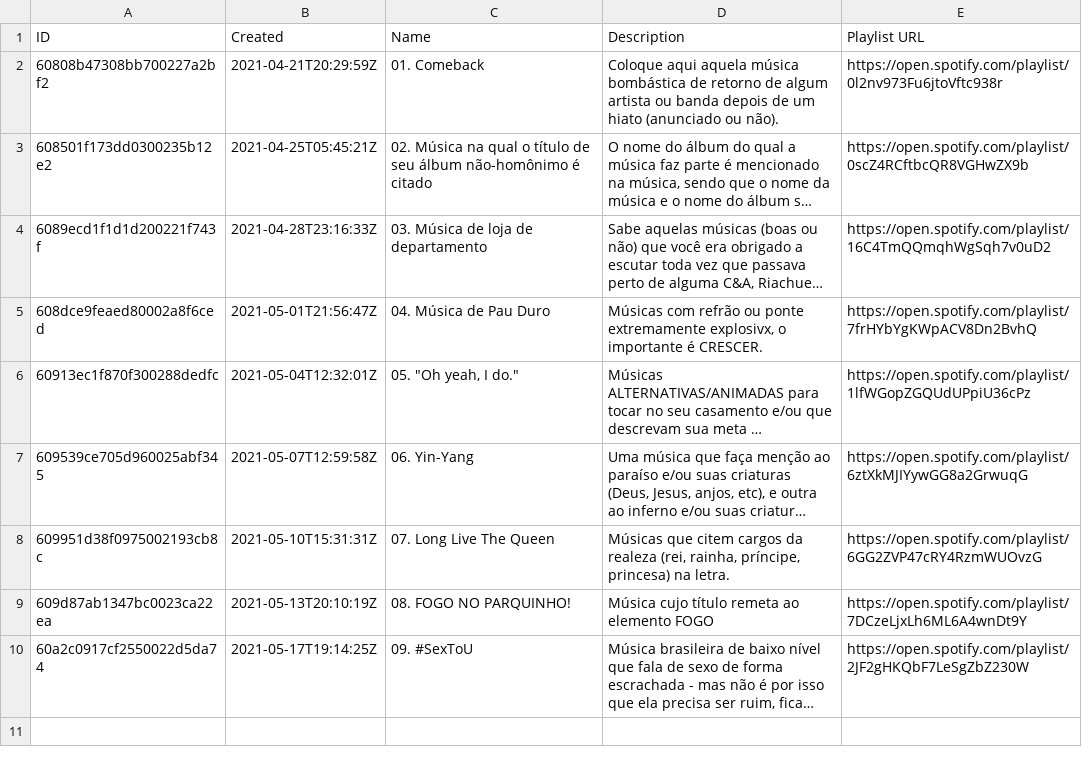
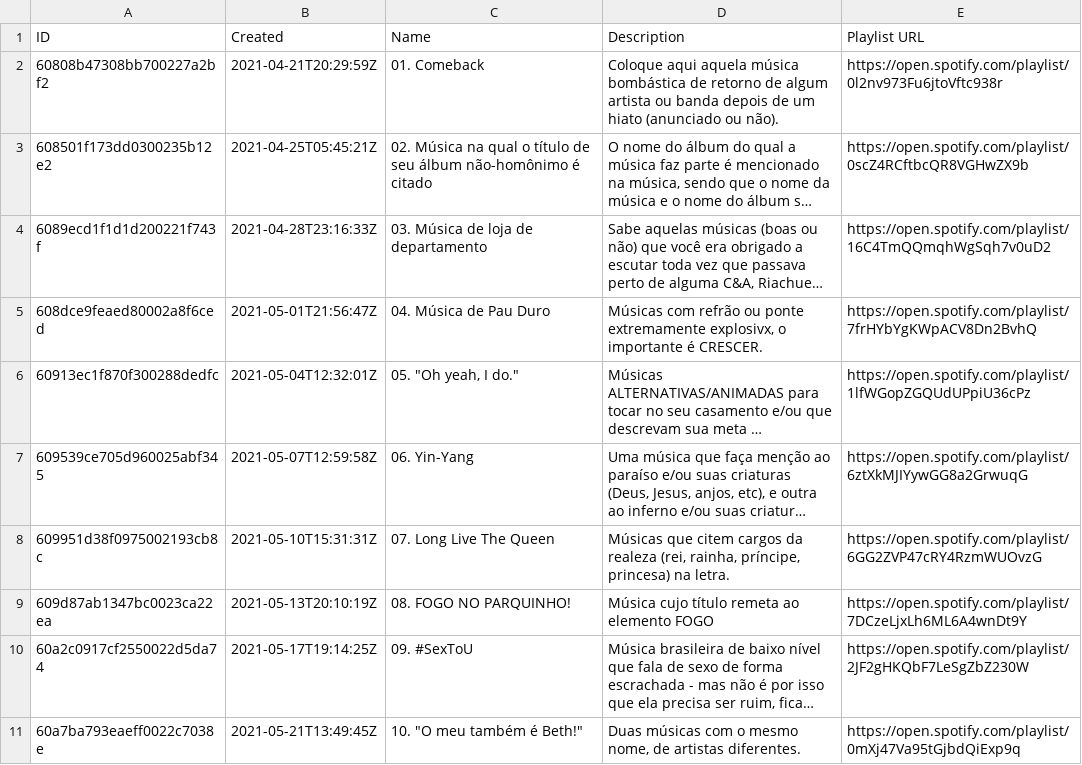
Before and after one commit to matheusfernal/MusicLeagueAnalyzer, a CSV file: MusicLeague/Data/rounds.csv, drawn as a sheet; long unchanged cells end in …; the diff names each change by its address in the sheet, - before the commit and + after, or states it on an @@ line.

```diff
--- a/MusicLeague/Data/rounds.csv
+++ b/MusicLeague/Data/rounds.csv
+row 11: 60a7ba793eaeff0022c7038e | 2021-05-21T13:49:45Z | 10. "O meu também é Beth!" | Duas músicas com o mesmo nome, de artistas diferentes. | https://open.spotify.com/playlist/0mXj47Va95tGjbdQiExp9q
```
Also changed, not shown: MusicLeague/Data/submissions.csv, 2 other files.
